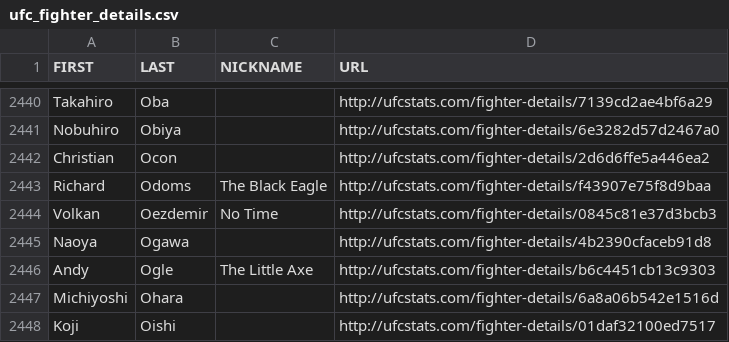
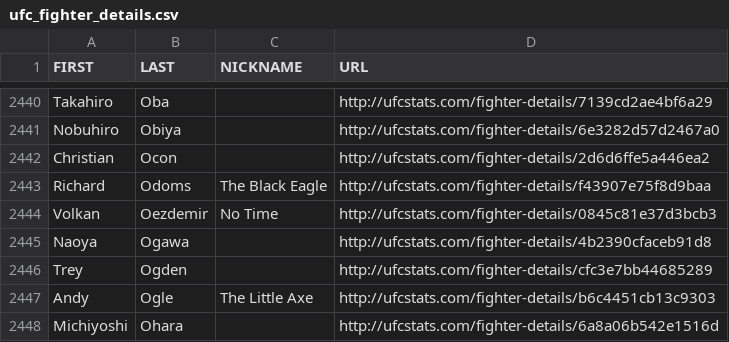
Before and after one commit to YashD5291/UFC-Stats-Scrap, a CSV file: ufc_fighter_details.csv, drawn as a sheet; only a part is shown, gaps mark what is left out; the shorter side is filled out with more unchanged rows.

```diff
--- a/ufc_fighter_details.csv
+++ b/ufc_fighter_details.csv
@@ -2445,2 +2445,3 @@ Volkan,Oezdemir,No Time,http://ufcstats.com/fighter-details/0845c81e37d3bcb3
 Naoya,Ogawa,,http://ufcstats.com/fighter-details/4b2390cfaceb91d8
+Trey,Ogden,,http://ufcstats.com/fighter-details/cfc3e7bb44685289
 Andy,Ogle,The Little Axe,http://ufcstats.com/fighter-details/b6c4451cb13c9303
```
Also changed, not shown: ufc_fighter_tott.csv.
